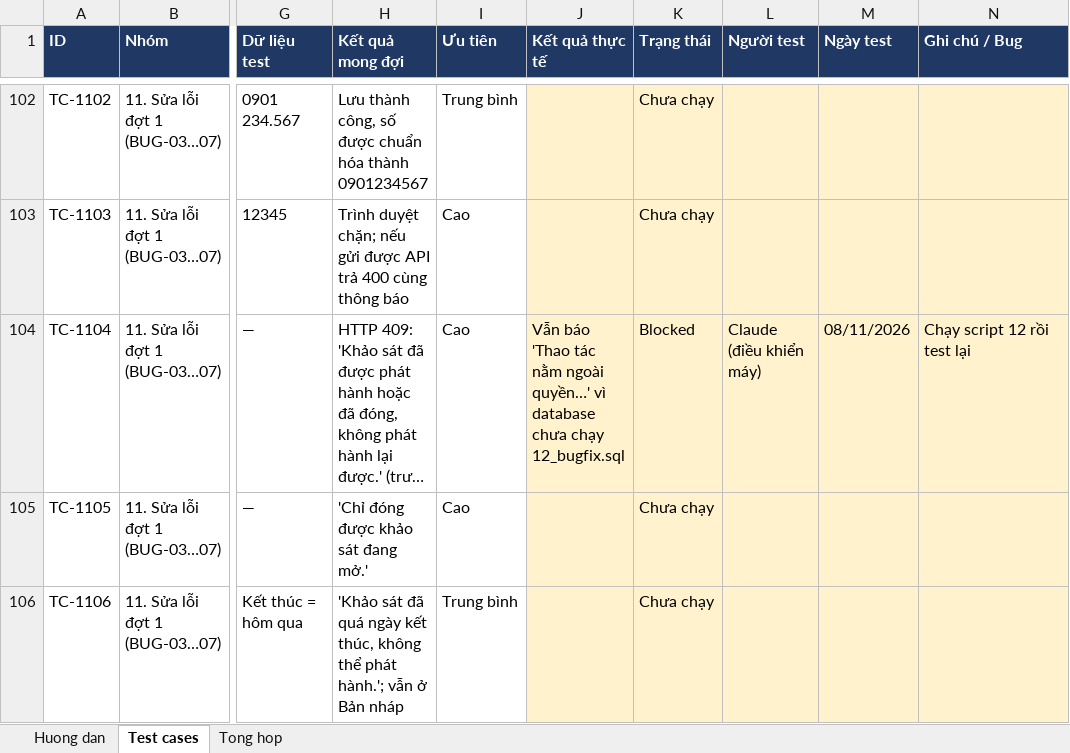
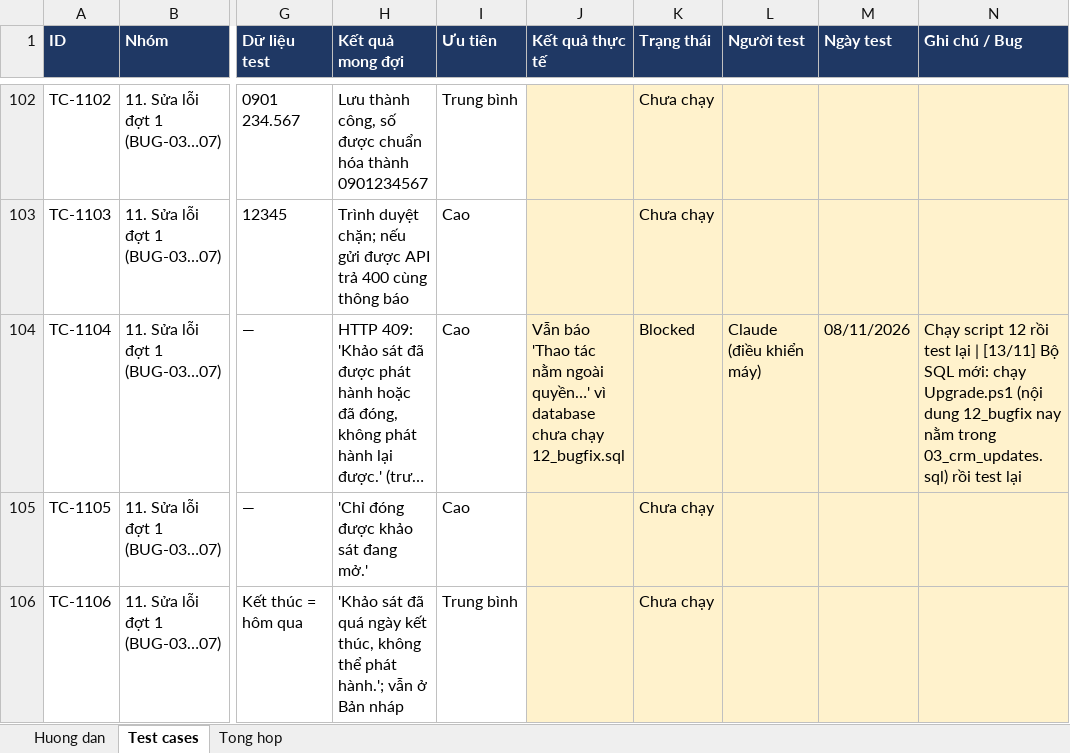
Before and after one commit to KhThB/MorningBrewCRM, an Excel workbook: docs/TestCases_MorningBrew_Admin_GD1-4.xlsx, sheet Test cases, drawn as a sheet; only a part is shown, gaps mark what is left out; long unchanged cells end in …; values as stored, in another font and other column widths than the file's, no borders; charts and pictures and conditional formats not drawn; the diff covers the shown part only; the diff names each change by its address in the sheet, - before the commit and + after, or states it on an @@ line.

Commit message:
Update TestCases_MorningBrew_Admin_GD1-4.xlsx

```diff
--- a/docs/TestCases_MorningBrew_Admin_GD1-4.xlsx (sheet Test cases)
+++ b/docs/TestCases_MorningBrew_Admin_GD1-4.xlsx (sheet Test cases)
-N104 (Ghi chú / Bug): …test lại
+N104 (Ghi chú / Bug): …test lại | [13/11] Bộ SQL mới: chạy Upgrade.ps1 (nội dung 12_bugfix nay nằm trong 03_crm_updates.sql) rồi test lại
```
Also changed, not shown: 16 added rows and 15 edited cells elsewhere in this sheet, sheet Tong hop, sheet Huong dan, formulas that keep their value, charts or pictures.
